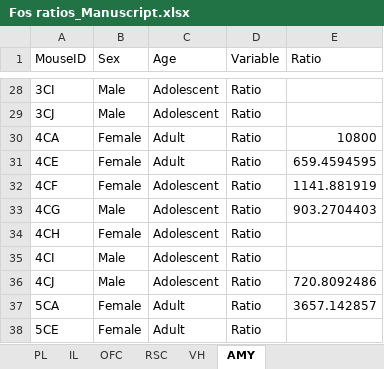
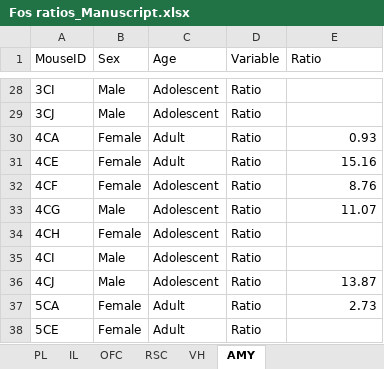
Before and after one commit to meyerlabneuro/Nidorina, an Excel workbook: Fos ratios_Manuscript.xlsx, sheet AMY, drawn as a sheet; only a part is shown, gaps mark what is left out; values as stored, in another font and other column widths than the file's, no borders; the diff covers the shown part only; the diff names each change by its address in the sheet, - before the commit and + after, or states it on an @@ line.

Commit message:
Add BLA
BLA dapi and cfos counts and ratios added to masterdocs and nidorina brain analysis r script

```diff
--- a/Fos ratios_Manuscript.xlsx (sheet AMY)
+++ b/Fos ratios_Manuscript.xlsx (sheet AMY)
-E30 (Ratio): 10800
+E30 (Ratio): 0.93
-E31 (Ratio): 659.4594595
+E31 (Ratio): 15.16
-E32 (Ratio): 1141.881919
+E32 (Ratio): 8.76
-E33 (Ratio): 903.2704403
+E33 (Ratio): 11.07
-E36 (Ratio): 720.8092486
+E36 (Ratio): 13.87
-E37 (Ratio): 3657.142857
+E37 (Ratio): 2.73
```
Also changed, not shown: 19 edited cells elsewhere in this sheet, cell_masterdoc.xlsx, 3 other files.
